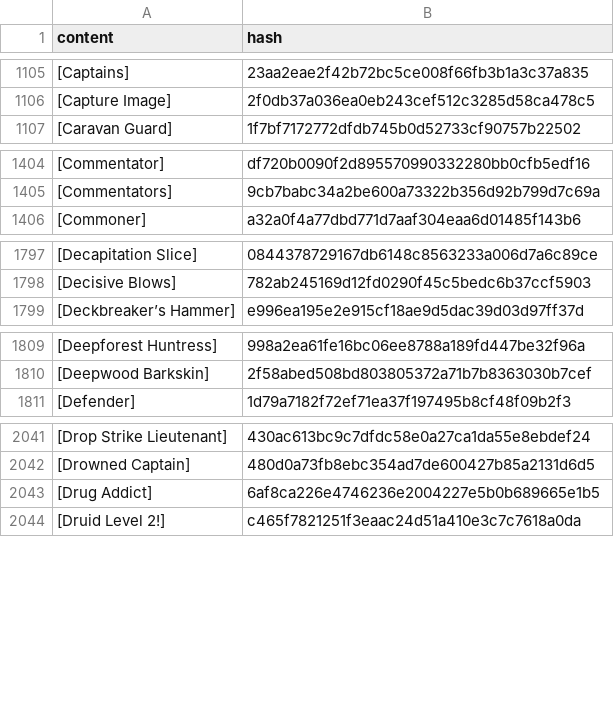
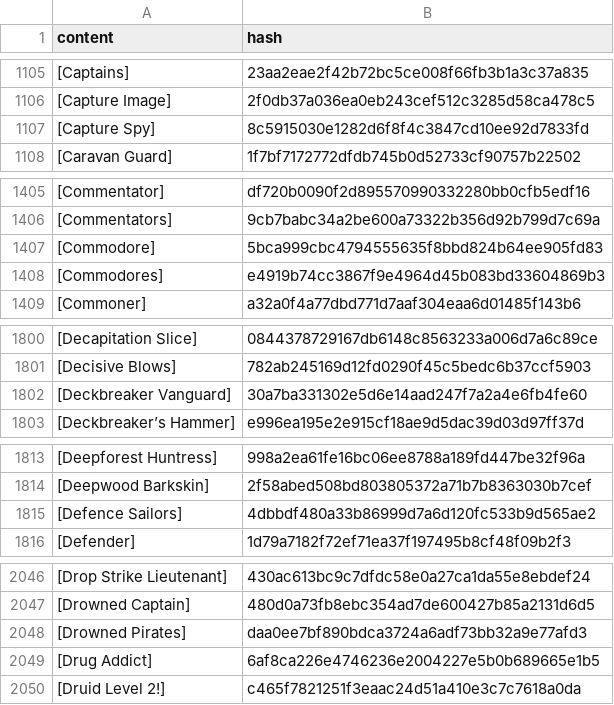
Before and after one commit to wandering-inndex/seed-data, a CSV file: data/brackets/all.csv, drawn as a sheet; only a part is shown, gaps mark what is left out; the diff covers the shown part only.

Commit message:
data(brackets): add 9.56

```diff
--- a/data/brackets/all.csv
+++ b/data/brackets/all.csv
@@ -1106,2 +1106,3 @@ content|hash
 [Capture Image]|2f0db37a036ea0eb243cef512c3285d58ca478c5
+[Capture Spy]|8c5915030e1282d6f8f4c3847cd10ee92d7833fd
 [Caravan Guard]|1f7bf7172772dfdb745b0d52733cf90757b22502
@@ -1405,2 +1406,4 @@ content|hash
 [Commentators]|9cb7babc34a2be600a73322b356d92b799d7c69a
+[Commodore]|5bca999cbc4794555635f8bbd824b64ee905fd83
+[Commodores]|e4919b74cc3867f9e4964d45b083bd33604869b3
 [Commoner]|a32a0f4a77dbd771d7aaf304eaa6d01485f143b6
@@ -1798,2 +1801,3 @@ content|hash
 [Decisive Blows]|782ab245169d12fd0290f45c5bedc6b37ccf5903
+[Deckbreaker Vanguard]|30a7ba331302e5d6e14aad247f7a2a4e6fb4fe60
 [Deckbreaker’s Hammer]|e996ea195e2e915cf18ae9d5dac39d03d97ff37d
@@ -1810,2 +1814,3 @@ content|hash
 [Deepwood Barkskin]|2f58abed508bd803805372a71b7b8363030b7cef
+[Defence Sailors]|4dbbdf480a33b86999d7a6d120fc533b9d565ae2
 [Defender]|1d79a7182f72ef71ea37f197495b8cf48f09b2f3
@@ -2042,2 +2047,3 @@ content|hash
 [Drowned Captain]|480d0a73fb8ebc354ad7de600427b85a2131d6d5
+[Drowned Pirates]|daa0ee7bf890bdca3724a6adf73bb32a9e77afd3
 [Drug Addict]|6af8ca226e4746236e2004227e5b0b689665e1b5
```
Also changed, not shown: 6 added rows elsewhere in this file, 6 other files.
